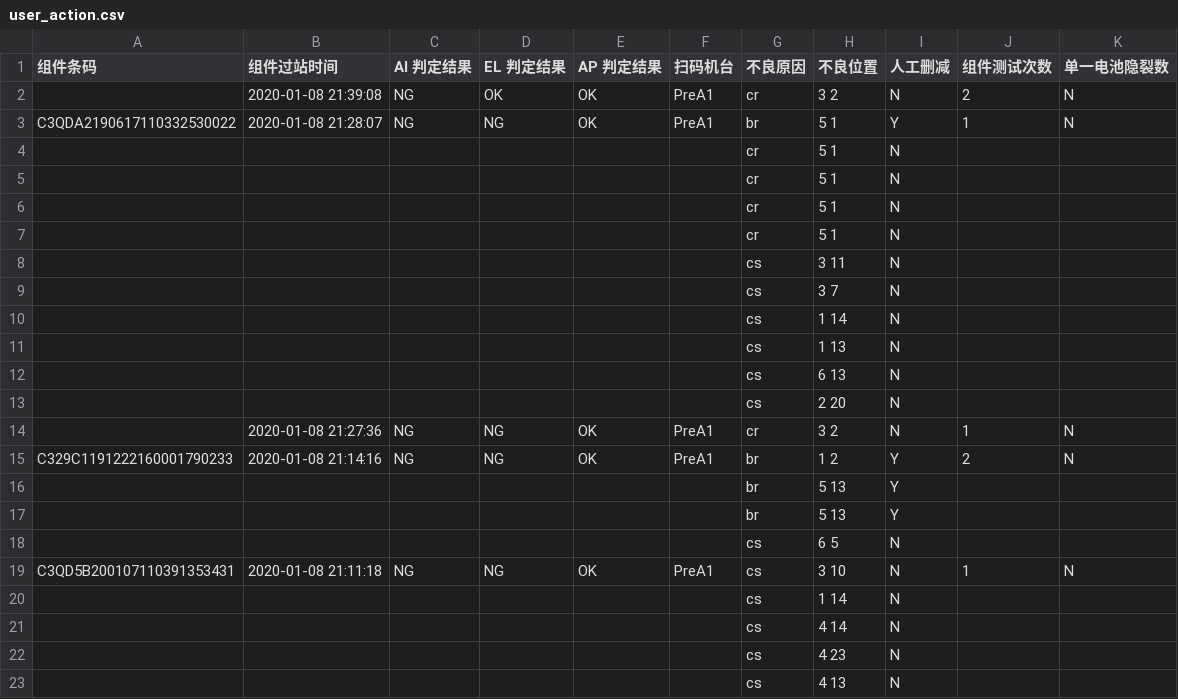
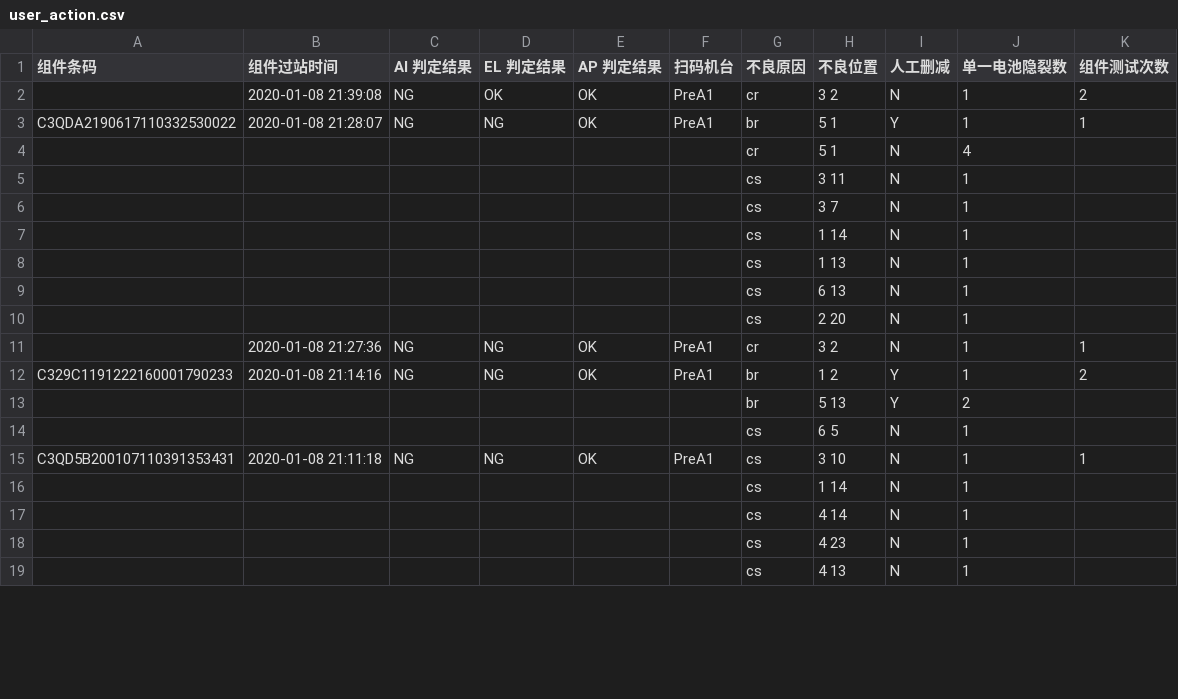
Before and after one commit to Dawson-Jones/user-action-log, a CSV file: gen_report/user_action.csv, drawn as a sheet; only a part is shown; removed rows and columns are numbered as before the commit, all else as after; the diff names each change by its address in the sheet, - before the commit and + after, or states it on an @@ line.

```diff
--- a/gen_report/user_action.csv
+++ b/gen_report/user_action.csv
+column J (单一电池隐裂数), rows 2-19: 1 | 1 | 4 | 1 | 1 | 1 | 1 | 1 | 1 | 1 | 1 | 2 | 1 | 1 | 1 | 1 | 1 | 1
-column K (单一电池隐裂数), rows 2-3: N | N; rows 14-15: N | N; row 19: N
-row 4:  |  |  |  |  |  | cr | 5 1 | N
-row 5:  |  |  |  |  |  | cr | 5 1 | N
-row 6:  |  |  |  |  |  | cr | 5 1 | N
-row 16:  |  |  |  |  |  | br | 5 13 | Y
```
Also changed, not shown: 2 other files.
